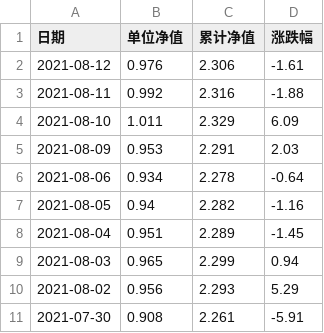
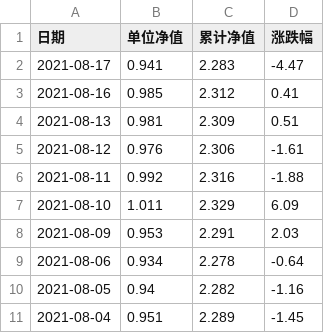
Before and after one commit to TheSoundOfTheWind/accumulation, a CSV file: Assets/scientificKnowledgeTree/empirical_science/natural_science/application/finace/investment/fund/computer/getdata/160632.csv, drawn as a sheet; only a part is shown; the shorter side is filled out with more unchanged rows; the diff names each change by its address in the sheet, - before the commit and + after, or states it on an @@ line.

```diff
--- a/Assets/scientificKnowledgeTree/empirical_science/natural_science/application/finace/investment/fund/computer/getdata/160632.csv
+++ b/Assets/scientificKnowledgeTree/empirical_science/natural_science/application/finace/investment/fund/computer/getdata/160632.csv
+row 2: 2021-08-17 | 0.941 | 2.283 | -4.47
+row 3: 2021-08-16 | 0.985 | 2.312 | 0.41
+row 4: 2021-08-13 | 0.981 | 2.309 | 0.51
```
Also changed, not shown: Assets/scientificKnowledgeTree/empirical_science/natural_science/application/finace/investment/fund/computer/getdata/161725.csv, 2 other files.
